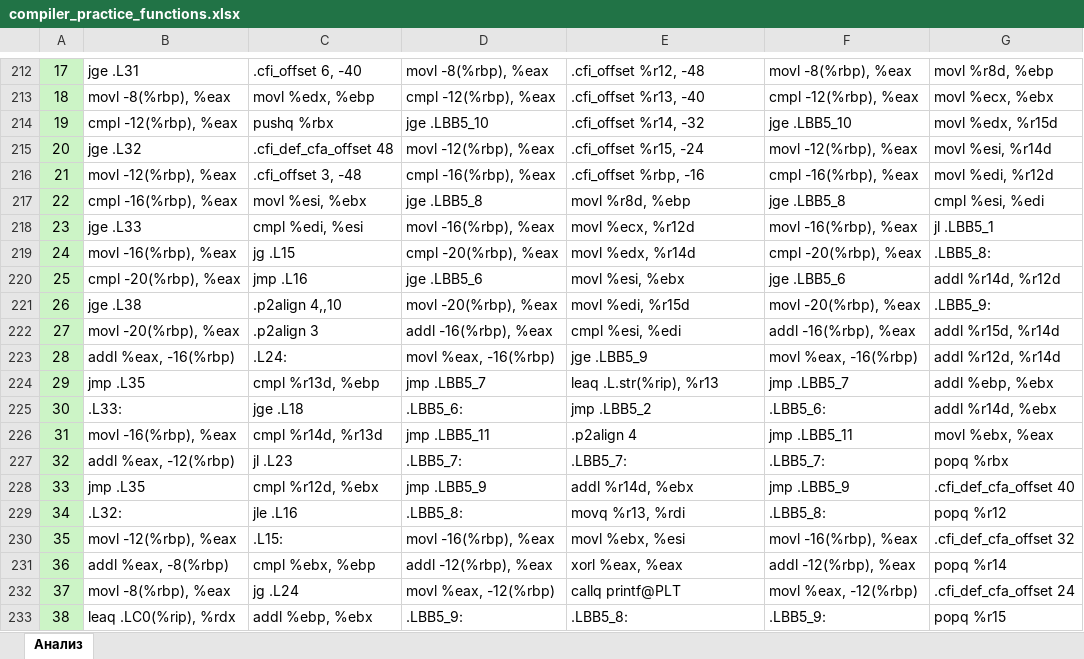
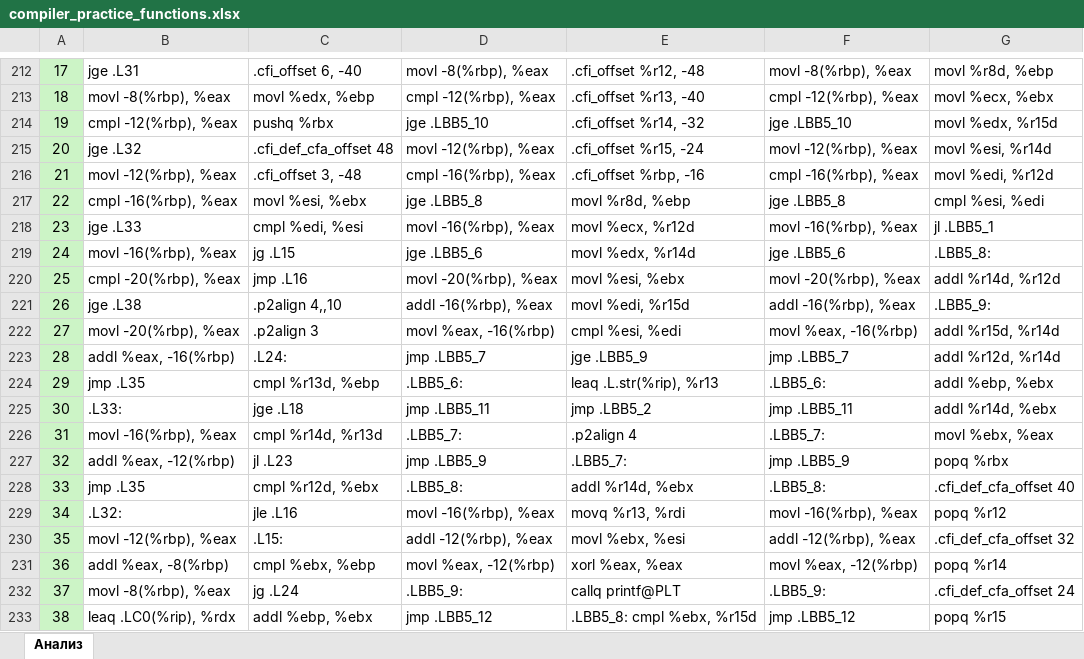
Before and after one commit to ermmmaks/Comparison-of-compiler-optimizations, an Excel workbook: compiler_practice_functions.xlsx, sheet Анализ, drawn as a sheet; only a part is shown, gaps mark what is left out; values as stored, in another font and other column widths than the file's, no borders; the diff covers the shown part only; the diff names each change by its address in the sheet, - before the commit and + after, or states it on an @@ line.

Commit message:
Add main function to analize. Update report to pattern

```diff
--- a/compiler_practice_functions.xlsx (sheet Анализ)
+++ b/compiler_practice_functions.xlsx (sheet Анализ)
-D219: cmpl -20(%rbp), %eax
+D219: jge .LBB5_6
-F219: cmpl -20(%rbp), %eax
+F219: jge .LBB5_6
-D220: jge .LBB5_6
+D220: movl -20(%rbp), %eax
-F220: jge .LBB5_6
+F220: movl -20(%rbp), %eax
-D221: movl -20(%rbp), %eax
+D221: addl -16(%rbp), %eax
-F221: movl -20(%rbp), %eax
+F221: addl -16(%rbp), %eax
-D222: addl -16(%rbp), %eax
+D222: movl %eax, -16(%rbp)
-F222: addl -16(%rbp), %eax
+F222: movl %eax, -16(%rbp)
-D223: movl %eax, -16(%rbp)
+D223: jmp .LBB5_7
-F223: movl %eax, -16(%rbp)
+F223: jmp .LBB5_7
-D224: jmp .LBB5_7
+D224: .LBB5_6:
-F224: jmp .LBB5_7
+F224: .LBB5_6:
-D225: .LBB5_6:
+D225: jmp .LBB5_11
-F225: .LBB5_6:
+F225: jmp .LBB5_11
-D226: jmp .LBB5_11
+D226: .LBB5_7:
-F226: jmp .LBB5_11
+F226: .LBB5_7:
-D227: .LBB5_7:
+D227: jmp .LBB5_9
-F227: .LBB5_7:
+F227: jmp .LBB5_9
-D228: jmp .LBB5_9
+D228: .LBB5_8:
-F228: jmp .LBB5_9
+F228: .LBB5_8:
-D229: .LBB5_8:
+D229: movl -16(%rbp), %eax
-F229: .LBB5_8:
+F229: movl -16(%rbp), %eax
-D230: movl -16(%rbp), %eax
+D230: addl -12(%rbp), %eax
-F230: movl -16(%rbp), %eax
+F230: addl -12(%rbp), %eax
-D231: addl -12(%rbp), %eax
+D231: movl %eax, -12(%rbp)
-F231: addl -12(%rbp), %eax
+F231: movl %eax, -12(%rbp)
-D232: movl %eax, -12(%rbp)
+D232: .LBB5_9:
-F232: movl %eax, -12(%rbp)
+F232: .LBB5_9:
-D233: .LBB5_9:
+D233: jmp .LBB5_12
-E233: .LBB5_8:
+E233: .LBB5_8: cmpl %ebx, %r15d
-F233: .LBB5_9:
+F233: jmp .LBB5_12
```
Also changed, not shown: 305 added rows, 2 removed rows, 190 edited cells and row numbers in column A elsewhere in this sheet, compiler_practice_counts.xlsx, 1 other file.
